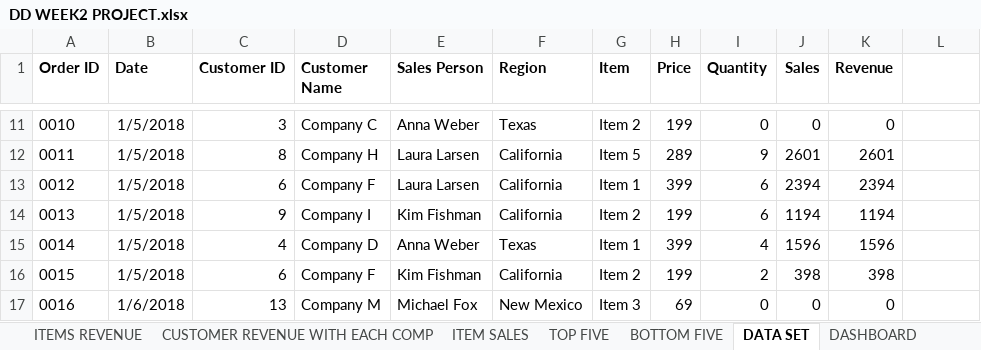
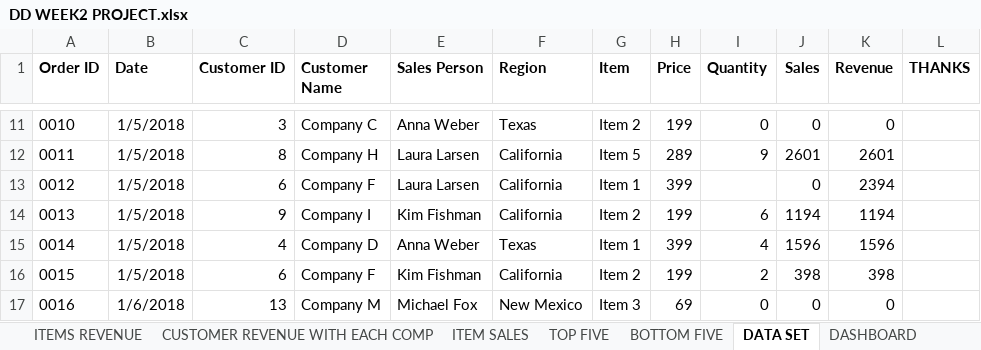
Before and after one commit to IdongesitUfot/GITHUB, an Excel workbook: DD WEEK2 PROJECT.xlsx, sheet DATA SET, drawn as a sheet; only a part is shown, gaps mark what is left out; values as stored, in another font and other column widths than the file's, no borders; table styles not drawn; the diff names each change by its address in the sheet, - before the commit and + after, or states it on an @@ line.

```diff
--- a/DD WEEK2 PROJECT.xlsx (sheet DATA SET)
+++ b/DD WEEK2 PROJECT.xlsx (sheet DATA SET)
-L1: (empty)
+L1: THANKS
-I13 (Quantity): 6
+I13 (Quantity): (empty)
-J13 (Sales): 2394
+J13 (Sales): 0
```
Also changed, not shown: charts or pictures, Cleaning_Data_TextFunctons2.xlsx.
